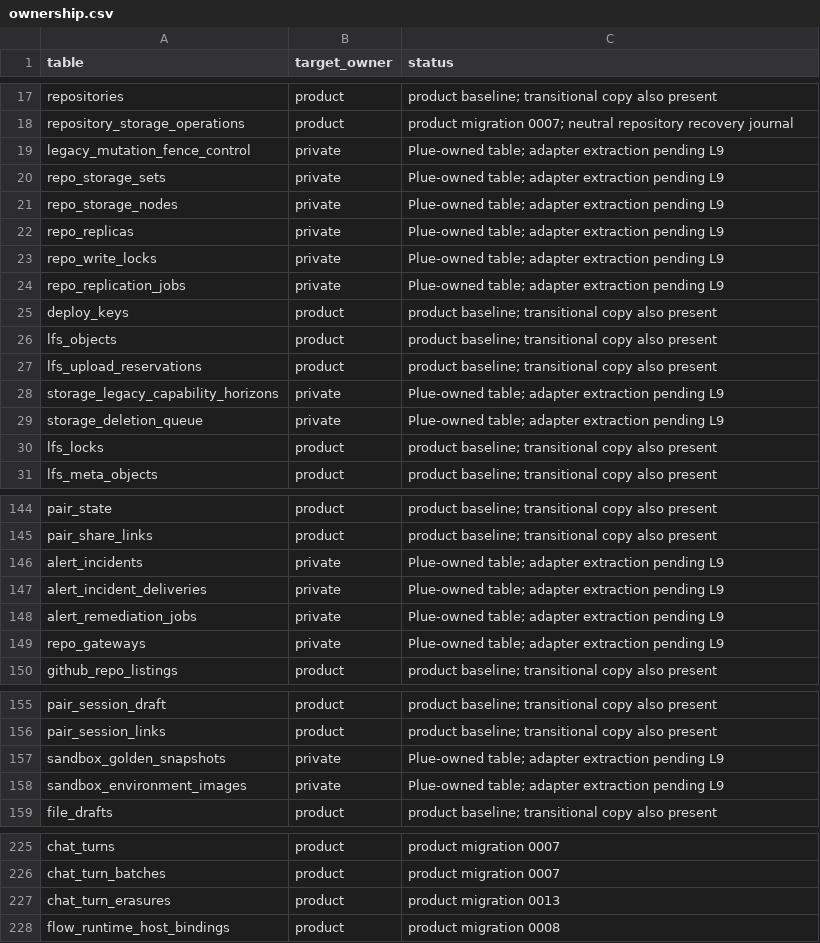
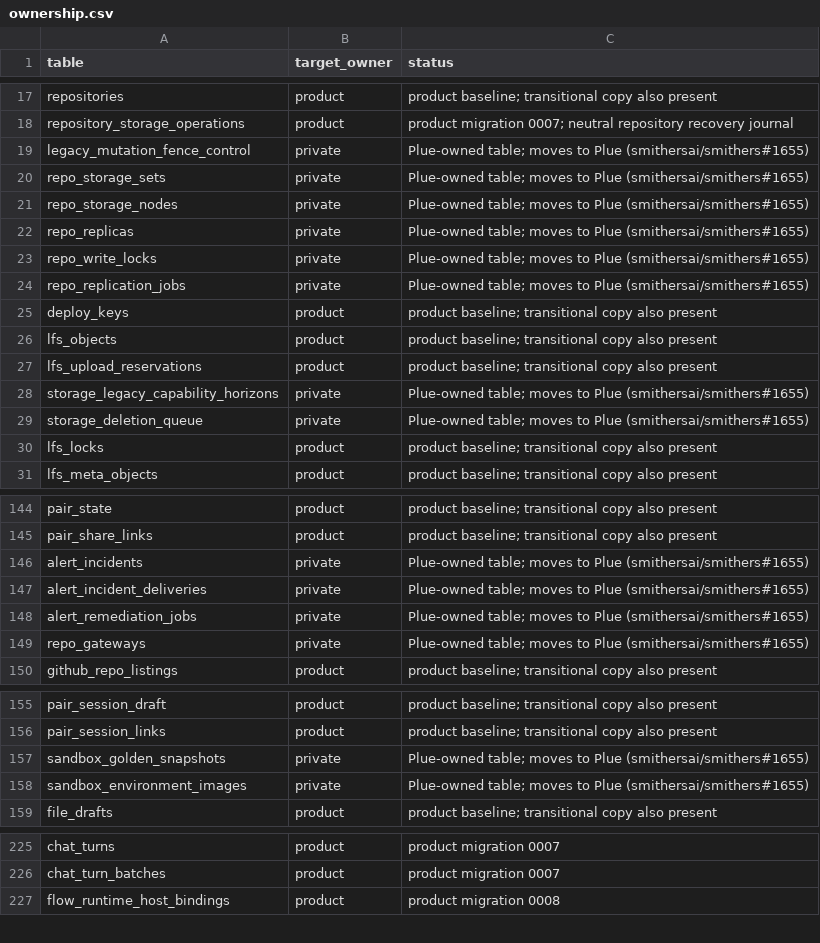
Before and after one commit to smithersai/smithers, a CSV file: packages/backend/db/ownership.csv, drawn as a sheet; only a part is shown, gaps mark what is left out; the diff covers the shown part only.

```diff
--- a/packages/backend/db/ownership.csv
+++ b/packages/backend/db/ownership.csv
@@ -18,8 +18,8 @@ repositories,product,product baseline; transitional copy also present
 repository_storage_operations,product,product migration 0007; neutral repository recovery journal
-legacy_mutation_fence_control,private,Plue-owned table; adapter extraction pending L9
-repo_storage_sets,private,Plue-owned table; adapter extraction pending L9
-repo_storage_nodes,private,Plue-owned table; adapter extraction pending L9
-repo_replicas,private,Plue-owned table; adapter extraction pending L9
-repo_write_locks,private,Plue-owned table; adapter extraction pending L9
-repo_replication_jobs,private,Plue-owned table; adapter extraction pending L9
+legacy_mutation_fence_control,private,Plue-owned table; moves to Plue (smithersai/smithers#1655)
+repo_storage_sets,private,Plue-owned table; moves to Plue (smithersai/smithers#1655)
+repo_storage_nodes,private,Plue-owned table; moves to Plue (smithersai/smithers#1655)
+repo_replicas,private,Plue-owned table; moves to Plue (smithersai/smithers#1655)
+repo_write_locks,private,Plue-owned table; moves to Plue (smithersai/smithers#1655)
+repo_replication_jobs,private,Plue-owned table; moves to Plue (smithersai/smithers#1655)
 deploy_keys,product,product baseline; transitional copy also present
@@ -27,4 +27,4 @@ lfs_objects,product,product baseline; transitional copy also present
 lfs_upload_reservations,product,product baseline; transitional copy also present
-storage_legacy_capability_horizons,private,Plue-owned table; adapter extraction pending L9
-storage_deletion_queue,private,Plue-owned table; adapter extraction pending L9
+storage_legacy_capability_horizons,private,Plue-owned table; moves to Plue (smithersai/smithers#1655)
+storage_deletion_queue,private,Plue-owned table; moves to Plue (smithersai/smithers#1655)
 lfs_locks,product,product baseline; transitional copy also present
@@ -145,6 +145,6 @@ pair_state,product,product baseline; transitional copy also present
 pair_share_links,product,product baseline; transitional copy also present
-alert_incidents,private,Plue-owned table; adapter extraction pending L9
-alert_incident_deliveries,private,Plue-owned table; adapter extraction pending L9
-alert_remediation_jobs,private,Plue-owned table; adapter extraction pending L9
-repo_gateways,private,Plue-owned table; adapter extraction pending L9
+alert_incidents,private,Plue-owned table; moves to Plue (smithersai/smithers#1655)
+alert_incident_deliveries,private,Plue-owned table; moves to Plue (smithersai/smithers#1655)
+alert_remediation_jobs,private,Plue-owned table; moves to Plue (smithersai/smithers#1655)
+repo_gateways,private,Plue-owned table; moves to Plue (smithersai/smithers#1655)
 github_repo_listings,product,product baseline; transitional copy also present
@@ -156,4 +156,4 @@ pair_session_draft,product,product baseline; transitional copy also present
 pair_session_links,product,product baseline; transitional copy also present
-sandbox_golden_snapshots,private,Plue-owned table; adapter extraction pending L9
-sandbox_environment_images,private,Plue-owned table; adapter extraction pending L9
+sandbox_golden_snapshots,private,Plue-owned table; moves to Plue (smithersai/smithers#1655)
+sandbox_environment_images,private,Plue-owned table; moves to Plue (smithersai/smithers#1655)
 file_drafts,product,product baseline; transitional copy also present
@@ -226,3 +226,2 @@ chat_turns,product,product migration 0007
 chat_turn_batches,product,product migration 0007
-chat_turn_erasures,product,product migration 0013
 flow_runtime_host_bindings,product,product migration 0008
```
Also changed, not shown: 28 edited cells elsewhere in this file, 31 other files.
